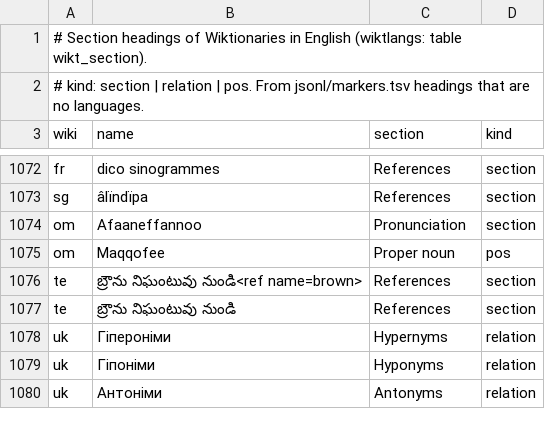
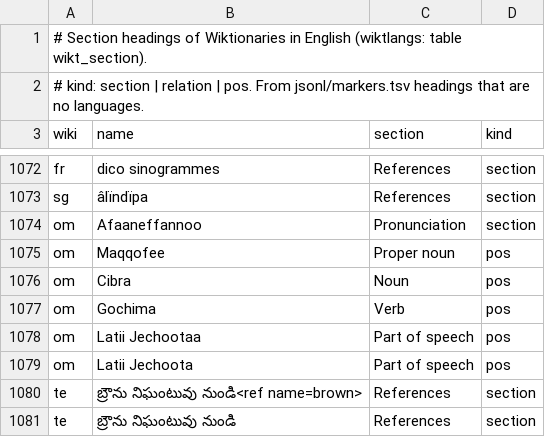
Before and after one commit to nlp-and-learning/wiktparse, a TSV file: res/wiktionary_section_names.tsv, drawn as a sheet; only a part is shown, gaps mark what is left out; the shorter side is filled out with more unchanged rows; the diff names each change by its address in the sheet, - before the commit and + after, or states it on an @@ line.

```diff
--- a/res/wiktionary_section_names.tsv
+++ b/res/wiktionary_section_names.tsv
+row 1076: om | Cibra | Noun | pos
+row 1077: om | Gochima | Verb | pos
+row 1078: om | Latii Jechootaa | Part of speech | pos
+row 1079: om | Latii Jechoota | Part of speech | pos
```
